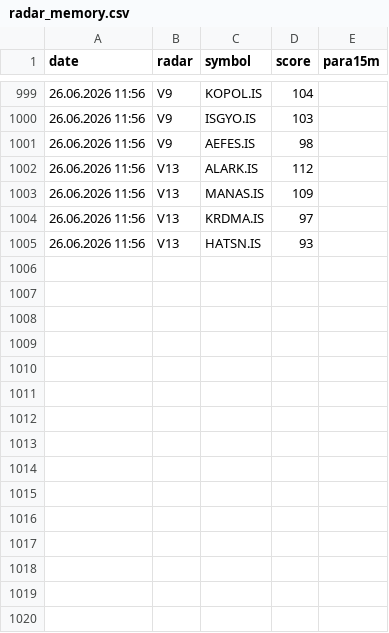
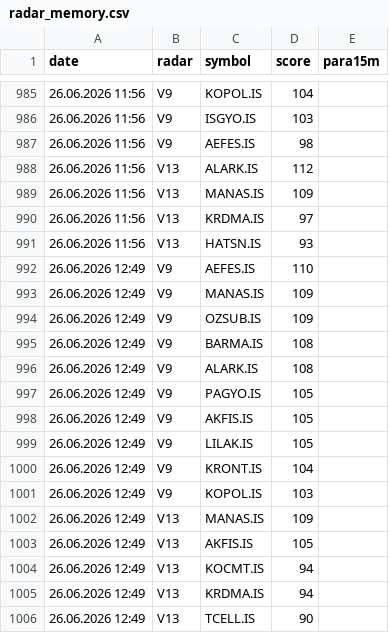
Before and after one commit to gokhan-bist-radar/gokhan-bist-radar, a CSV file: radar_memory.csv, drawn as a sheet; only a part is shown, gaps mark what is left out; the diff covers the shown part only.

```diff
--- a/radar_memory.csv
+++ b/radar_memory.csv
@@ -1005 +991,16 @@ date,radar,symbol,score,para15m
 26.06.2026 11:56,V13,HATSN.IS,93,
+26.06.2026 12:49,V9,AEFES.IS,110,
+26.06.2026 12:49,V9,MANAS.IS,109,
+26.06.2026 12:49,V9,OZSUB.IS,109,
+26.06.2026 12:49,V9,BARMA.IS,108,
+26.06.2026 12:49,V9,ALARK.IS,108,
+26.06.2026 12:49,V9,PAGYO.IS,105,
+26.06.2026 12:49,V9,AKFIS.IS,105,
+26.06.2026 12:49,V9,LILAK.IS,105,
+26.06.2026 12:49,V9,KRONT.IS,104,
+26.06.2026 12:49,V9,KOPOL.IS,103,
+26.06.2026 12:49,V13,MANAS.IS,109,
+26.06.2026 12:49,V13,AKFIS.IS,105,
+26.06.2026 12:49,V13,KOCMT.IS,94,
+26.06.2026 12:49,V13,KRDMA.IS,94,
+26.06.2026 12:49,V13,TCELL.IS,90,
```
Also changed, not shown: 14 removed rows elsewhere in this file, radar_performance.csv, radar_signals.csv.
